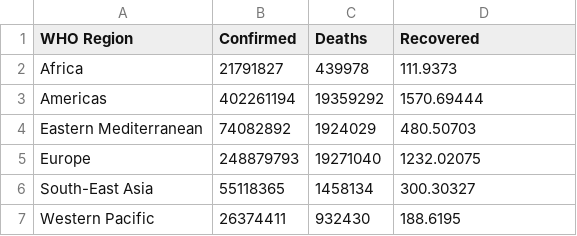
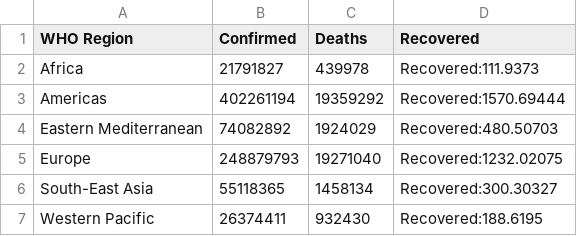
Before and after one commit to efresmeat/test, a CSV file: covid bubble.csv, drawn as a sheet.

Commit message:
Add files via upload

```diff
--- a/covid bubble.csv
+++ b/covid bubble.csv
@@ -1,7 +1,7 @@
 WHO Region,Confirmed,Deaths,Recovered
-Africa,21791827,439978,111.9373
-Americas,402261194,19359292,1570.69444
-Eastern Mediterranean,74082892,1924029,480.50703
-Europe,248879793,19271040,1232.02075
-South-East Asia,55118365,1458134,300.30327
-Western Pacific,26374411,932430,188.6195
+Africa,21791827,439978,Recovered:111.9373
+Americas,402261194,19359292,Recovered:1570.69444
+Eastern Mediterranean,74082892,1924029,Recovered:480.50703
+Europe,248879793,19271040,Recovered:1232.02075
+South-East Asia,55118365,1458134,Recovered:300.30327
+Western Pacific,26374411,932430,Recovered:188.6195
```
